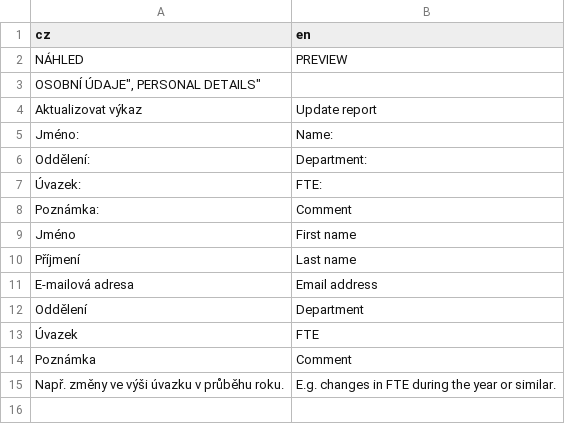
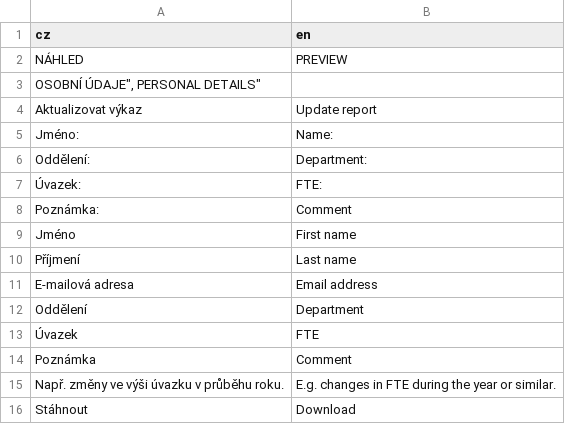
Before and after one commit to hlageek/IPCASreporter, a CSV file: inst/app/www/translation_en.csv, drawn as a sheet; the diff names each change by its address in the sheet, - before the commit and + after, or states it on an @@ line.

```diff
--- a/inst/app/www/translation_en.csv
+++ b/inst/app/www/translation_en.csv
+row 16: Stáhnout | Download
```
Also changed, not shown: 3 other files.
